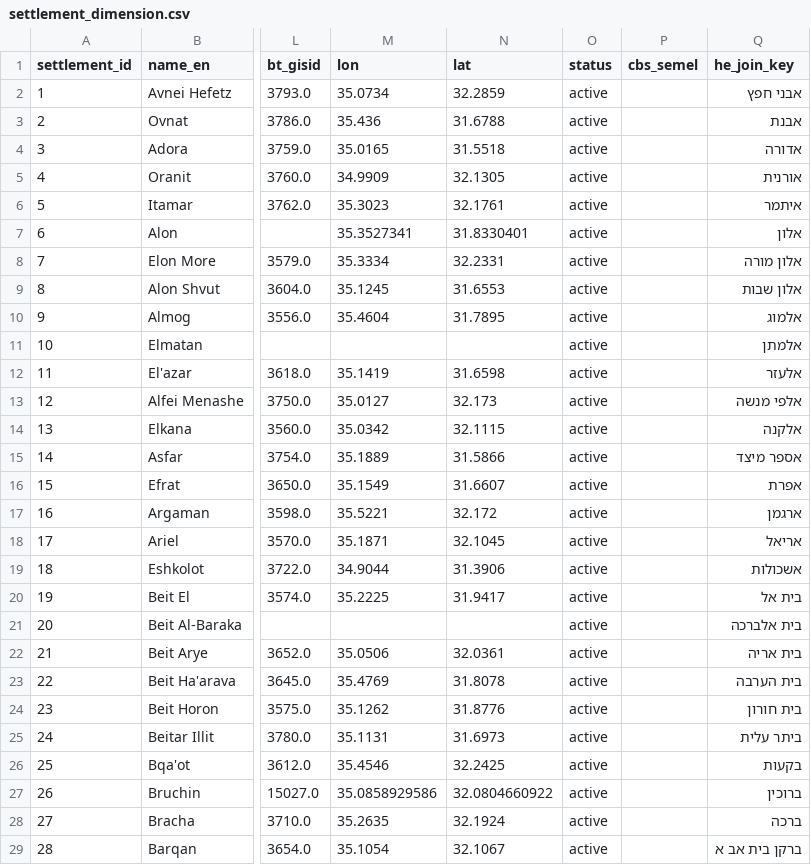
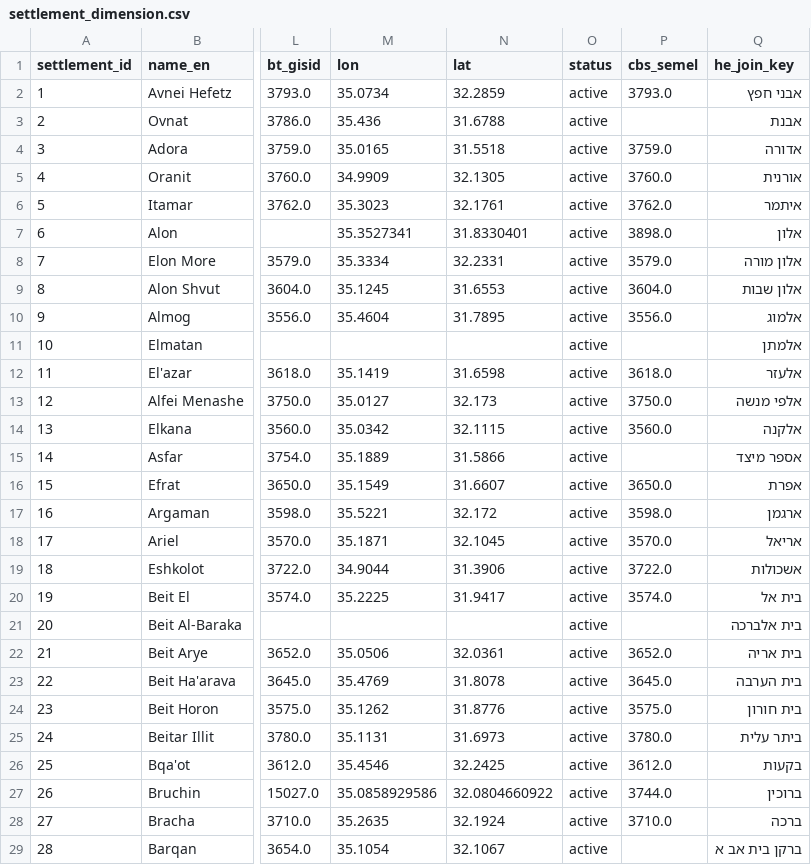
Before and after one commit to pedahzur/settlements, a CSV file: db/settlement_dimension.csv, drawn as a sheet; only a part is shown, gaps mark what is left out; the diff covers the shown part only; the diff names each change by its address in the sheet, - before the commit and + after, or states it on an @@ line.

```diff
--- a/db/settlement_dimension.csv
+++ b/db/settlement_dimension.csv
-P2 (cbs_semel): (empty)
+P2 (cbs_semel): 3793.0
-P4 (cbs_semel): (empty)
+P4 (cbs_semel): 3759.0
-P5 (cbs_semel): (empty)
+P5 (cbs_semel): 3760.0
-P6 (cbs_semel): (empty)
+P6 (cbs_semel): 3762.0
-P7 (cbs_semel): (empty)
+P7 (cbs_semel): 3898.0
-P8 (cbs_semel): (empty)
+P8 (cbs_semel): 3579.0
-P9 (cbs_semel): (empty)
+P9 (cbs_semel): 3604.0
-P10 (cbs_semel): (empty)
+P10 (cbs_semel): 3556.0
-P12 (cbs_semel): (empty)
+P12 (cbs_semel): 3618.0
-P13 (cbs_semel): (empty)
+P13 (cbs_semel): 3750.0
-P14 (cbs_semel): (empty)
+P14 (cbs_semel): 3560.0
-P16 (cbs_semel): (empty)
+P16 (cbs_semel): 3650.0
-P17 (cbs_semel): (empty)
+P17 (cbs_semel): 3598.0
-P18 (cbs_semel): (empty)
+P18 (cbs_semel): 3570.0
-P19 (cbs_semel): (empty)
+P19 (cbs_semel): 3722.0
-P20 (cbs_semel): (empty)
+P20 (cbs_semel): 3574.0
-P22 (cbs_semel): (empty)
+P22 (cbs_semel): 3652.0
-P23 (cbs_semel): (empty)
+P23 (cbs_semel): 3645.0
-P24 (cbs_semel): (empty)
+P24 (cbs_semel): 3575.0
-P25 (cbs_semel): (empty)
+P25 (cbs_semel): 3780.0
-P26 (cbs_semel): (empty)
+P26 (cbs_semel): 3612.0
-P27 (cbs_semel): (empty)
+P27 (cbs_semel): 3744.0
-P28 (cbs_semel): (empty)
+P28 (cbs_semel): 3710.0
```
Also changed, not shown: 107 edited cells elsewhere in this file, db/settlements_latest.csv, 6 other files.
